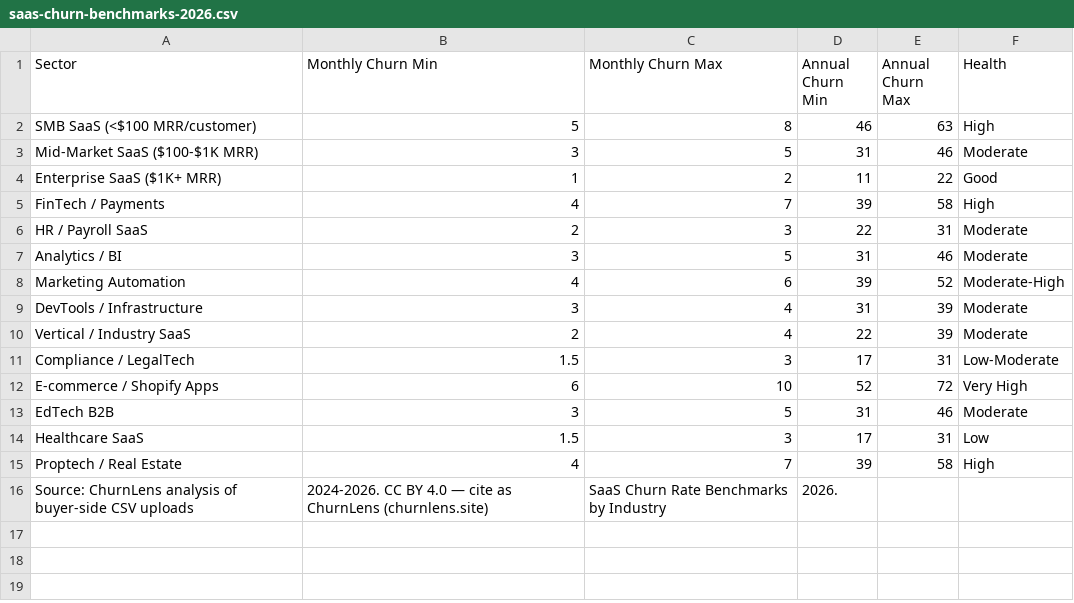
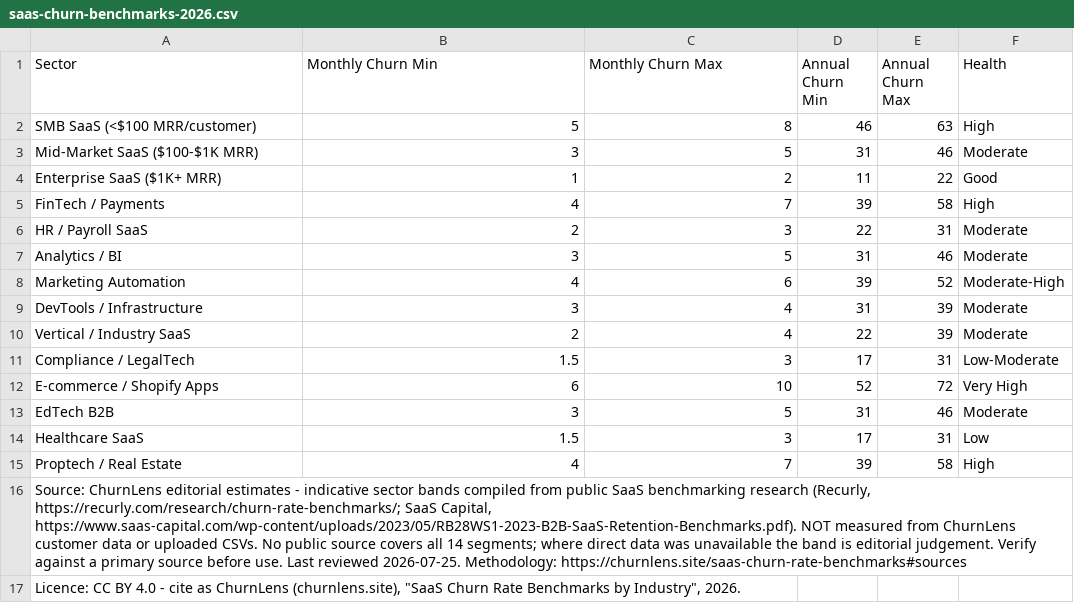
Before and after one commit to kindrat86/churnlens, a CSV file: saas-churn-benchmarks-2026.csv, drawn as a sheet; removed rows and columns are numbered as before the commit, all else as after; the diff names each change by its address in the sheet, - before the commit and + after, or states it on an @@ line.

```diff
--- a/saas-churn-benchmarks-2026.csv
+++ b/saas-churn-benchmarks-2026.csv
-row 16: Source: ChurnLens analysis of buyer-side CSV uploads | 2024-2026. CC BY 4.0 — cite as ChurnLens (churnlens.site) | SaaS Churn Rate Benchmarks by Industry | 2026.
+row 16: Source: ChurnLens editorial estimates - indicative sector bands compiled from public SaaS benchmarking research (Recurly, https://recurly.com/research/churn-rate-benchmarks/; SaaS Capital, https://www.saas-capital.com/wp-content/uploads/2023/05/RB28WS1-2023-B2B-SaaS-Retention-Benchmarks.pdf). NOT measured from ChurnLens customer data or uploaded CSVs. No public source covers all 14 segments; where direct data was unavailable the band is editorial judgement. Verify against a primary source before use. Last reviewed 2026-07-25. Methodology: https://churnlens.site/saas-churn-rate-benchmarks#sources
+row 17: Licence: CC BY 4.0 - cite as ChurnLens (churnlens.site), "SaaS Churn Rate Benchmarks by Industry", 2026.
```
Also changed, not shown: 20 other files.
